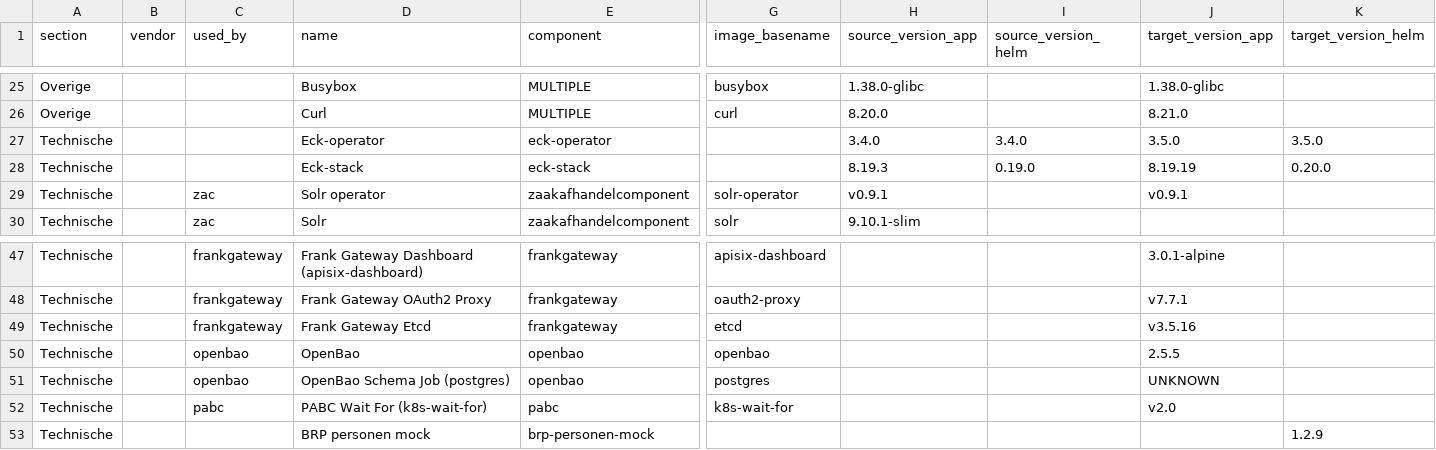
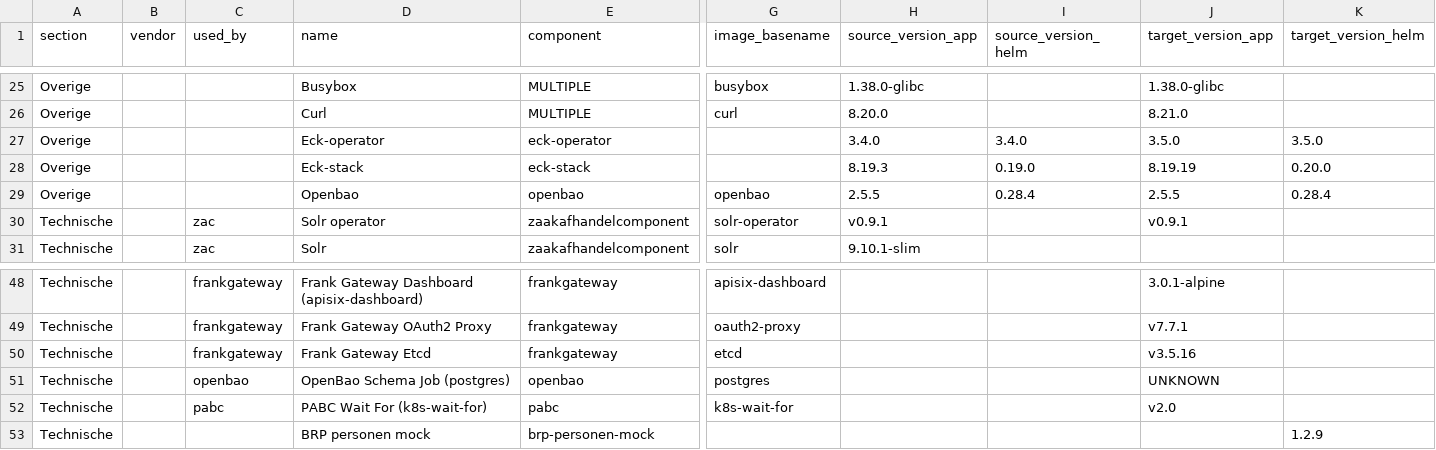
Before and after one commit to Dimpact-Samenwerking/helm-charts, a CSV file: charts/podiumd/release-table.csv, drawn as a sheet; only a part is shown, gaps mark what is left out; removed rows and columns are numbered as before the commit, all else as after; rows hold the shown columns only; the diff names each change by its address in the sheet, - before the commit and + after, or states it on an @@ line.

Commit message:
docs(podiumd): restore lost 4.9.0 doc/manifest work, backfill missing Changes header items
Uncommitted work on this branch was accidentally discarded by a stray
git reset; recovered via PyCharm Local History. Also re-runs
fix-doc-consistency now that its images-manifest header-backfill logic
is fixed, adding the "keycloak-operator - postgres" and 7 other
Changes-list items that existed in the manifest body but were missing
from the numbered header list.

```diff
--- a/charts/podiumd/release-table.csv
+++ b/charts/podiumd/release-table.csv
-A27:A28 (section): Technische
+A27:A28 (section): Overige
+row 29: Overige |  |  | Openbao | openbao | openbao | 2.5.5 | 0.28.4 | 2.5.5 | 0.28.4
-row 50: Technische |  | openbao | OpenBao | openbao | openbao |  |  | 2.5.5
```
Also changed, not shown: 7 other files.
